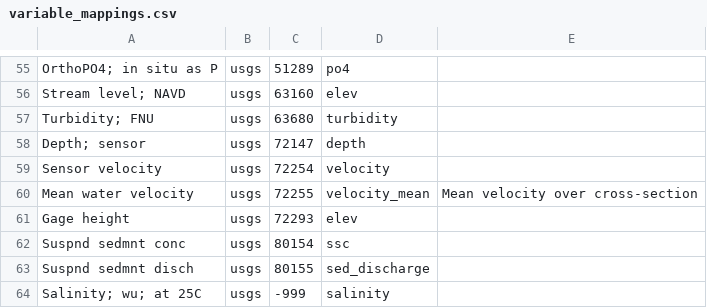
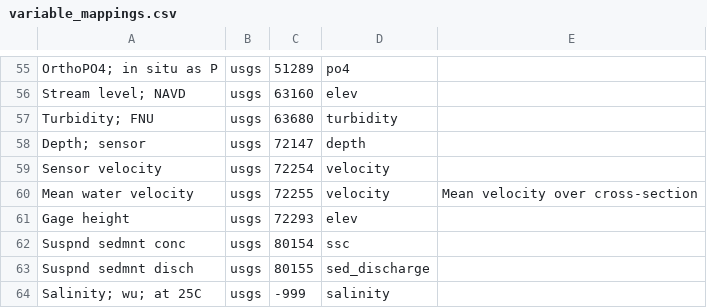
Before and after one commit to CADWRDeltaModeling/dms_datastore, a CSV file: dms_datastore/config_data/variable_mappings.csv, drawn as a sheet; only a part is shown, gaps mark what is left out.

Commit message:
Fixed subloc field and some mappings to get units.

```diff
--- a/dms_datastore/config_data/variable_mappings.csv
+++ b/dms_datastore/config_data/variable_mappings.csv
@@ -59,3 +59,3 @@ Depth; sensor,usgs,72147,depth,
 Sensor velocity,usgs,72254,velocity,
-Mean water velocity,usgs,72255,velocity_mean,Mean velocity over cross-section
+Mean water velocity,usgs,72255,velocity,Mean velocity over cross-section
 Gage height,usgs,72293,elev,
```
Also changed, not shown: 4 other files.
